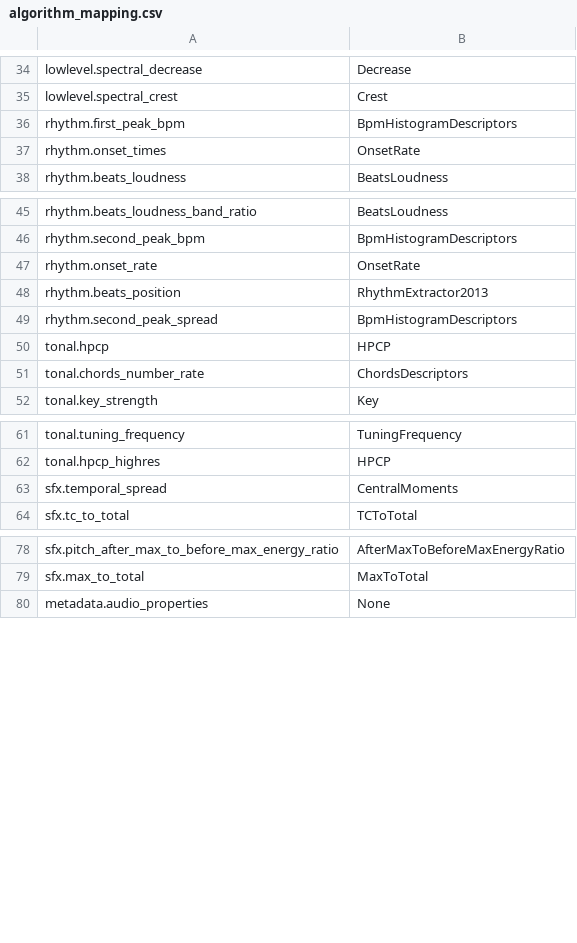
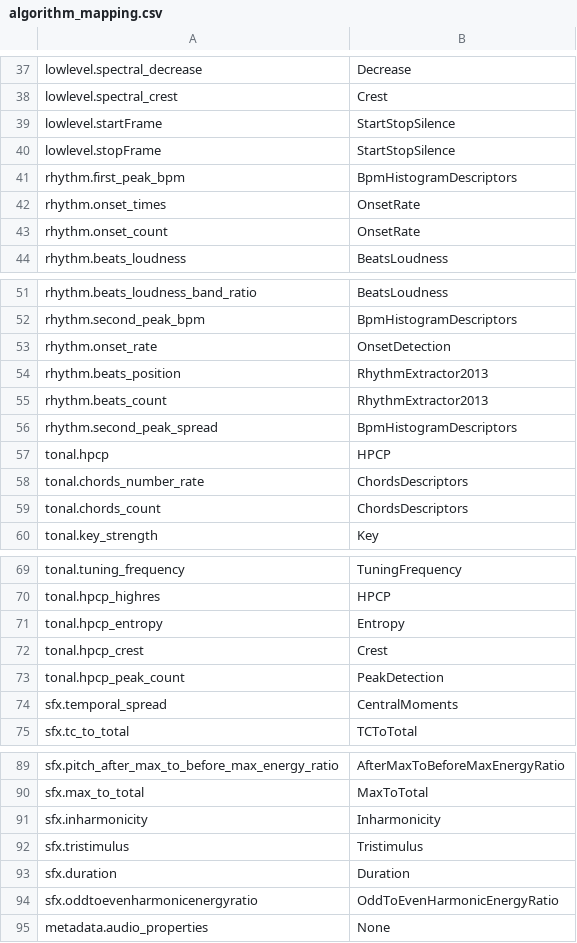
Before and after one commit to MTG/freesound, a CSV file: _docs/api/generate_analysis_documentation/algorithm_mapping.csv, drawn as a sheet; only a part is shown, gaps mark what is left out; the diff covers the shown part only.

Commit message:
adding new descriptors

```diff
--- a/_docs/api/generate_analysis_documentation/algorithm_mapping.csv
+++ b/_docs/api/generate_analysis_documentation/algorithm_mapping.csv
@@ -35,4 +38,7 @@ lowlevel.spectral_decrease,Decrease
 lowlevel.spectral_crest,Crest
+lowlevel.startFrame,StartStopSilence
+lowlevel.stopFrame,StartStopSilence
 rhythm.first_peak_bpm,BpmHistogramDescriptors
 rhythm.onset_times,OnsetRate
+rhythm.onset_count,OnsetRate
 rhythm.beats_loudness,BeatsLoudness
@@ -46,4 +52,5 @@ rhythm.beats_loudness_band_ratio,BeatsLoudness
 rhythm.second_peak_bpm,BpmHistogramDescriptors
-rhythm.onset_rate,OnsetRate
+rhythm.onset_rate,OnsetDetection
 rhythm.beats_position,RhythmExtractor2013
+rhythm.beats_count,RhythmExtractor2013
 rhythm.second_peak_spread,BpmHistogramDescriptors
@@ -51,2 +58,3 @@ tonal.hpcp,HPCP
 tonal.chords_number_rate,ChordsDescriptors
+tonal.chords_count,ChordsDescriptors
 tonal.key_strength,Key
@@ -62,2 +70,5 @@ tonal.tuning_frequency,TuningFrequency
 tonal.hpcp_highres,HPCP
+tonal.hpcp_entropy,Entropy
+tonal.hpcp_crest,Crest
+tonal.hpcp_peak_count,PeakDetection
 sfx.temporal_spread,CentralMoments
@@ -79,2 +90,6 @@ sfx.pitch_after_max_to_before_max_energy_ratio,AfterMaxToBeforeMaxEnergyRatio
 sfx.max_to_total,MaxToTotal
+sfx.inharmonicity, Inharmonicity
+sfx.tristimulus, Tristimulus
+sfx.duration, Duration
+sfx.oddtoevenharmonicenergyratio, OddToEvenHarmonicEnergyRatio
 metadata.audio_properties,None
```
Also changed, not shown: 3 added rows elsewhere in this file.
